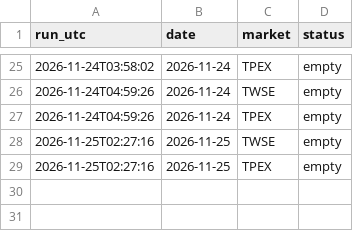
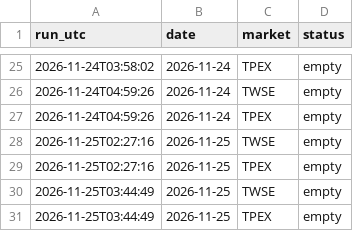
Before and after one commit to DingTingdong/surge-data, a CSV file: data/fetch_log.csv, drawn as a sheet; only a part is shown, gaps mark what is left out.

```diff
--- a/data/fetch_log.csv
+++ b/data/fetch_log.csv
@@ -29 +29,3 @@ run_utc,date,market,status
 2026-11-25T02:27:16,2026-11-25,TPEX,empty
+2026-11-25T03:44:49,2026-11-25,TWSE,empty
+2026-11-25T03:44:49,2026-11-25,TPEX,empty
```
Also changed, not shown: 2 other files.
